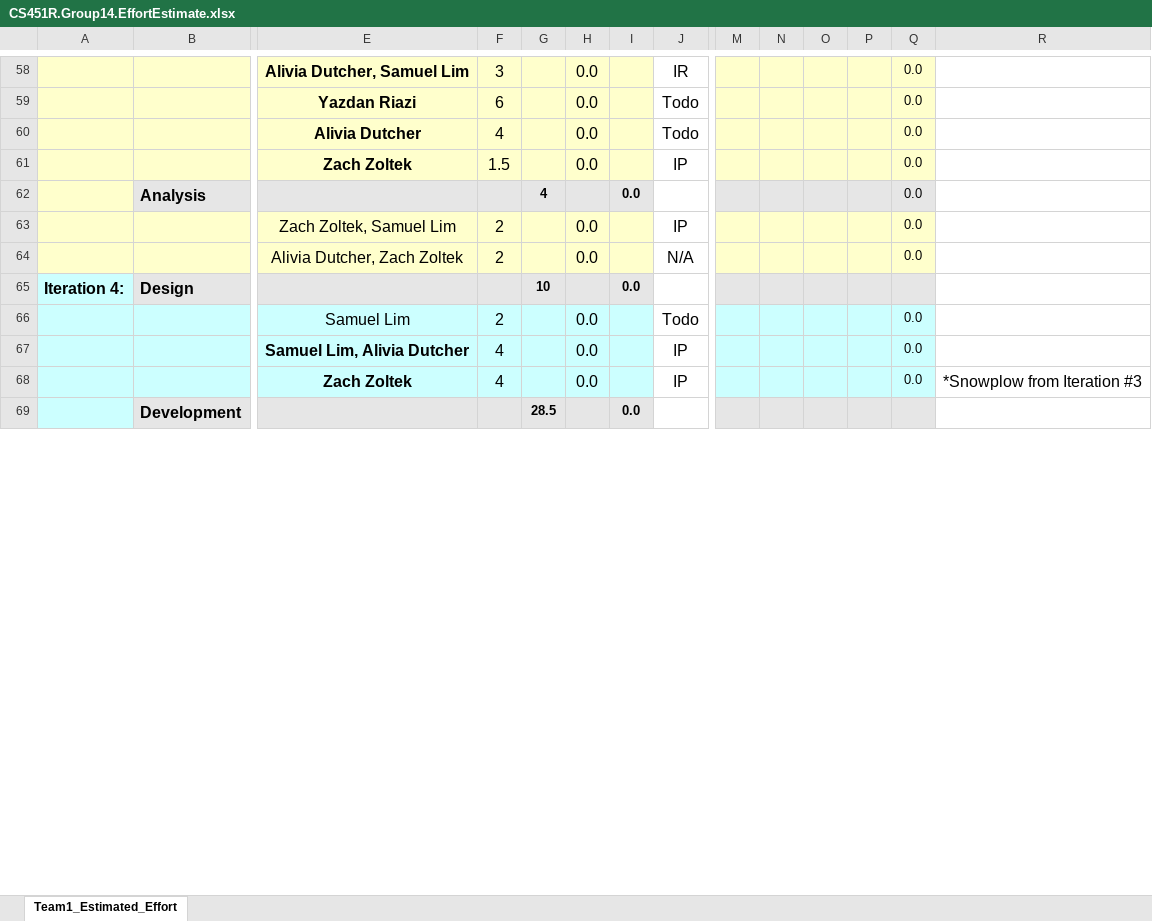
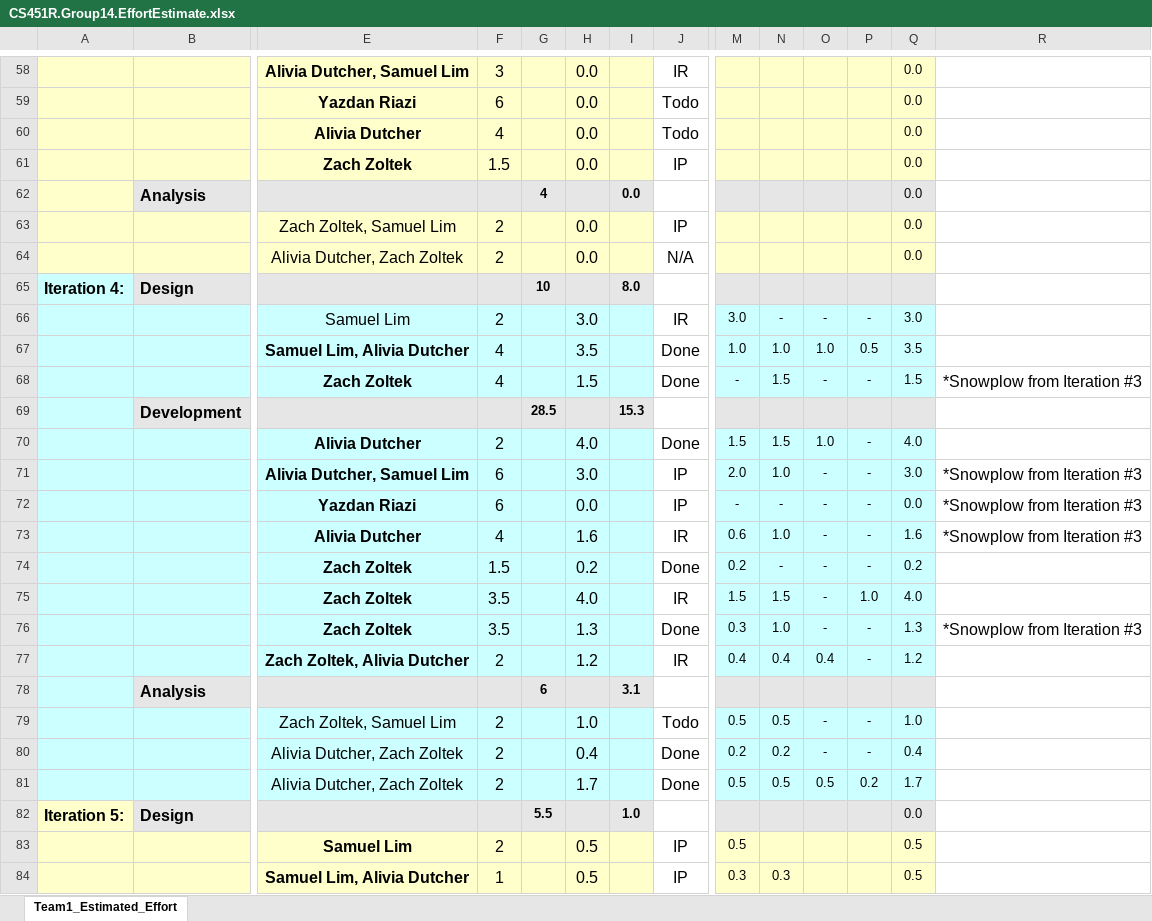
Before and after one commit to umkc-cs-451-2020-spring/umscheduler, an Excel workbook: documentation/CS451R.Group14.EffortEstimate.xlsx, sheet Team1_Estimated_Effort, drawn as a sheet; only a part is shown, gaps mark what is left out; values as stored, in another font and other column widths than the file's, no borders; charts and pictures and conditional formats not drawn; removed rows and columns are numbered as before the commit, all else as after; rows hold the shown columns only; the diff covers the shown part only; the diff names each change by its address in the sheet, - before the commit and + after, or states it on an @@ line.

Commit message:
Added relevant documentation for Iteration #4

```diff
--- a/documentation/CS451R.Group14.EffortEstimate.xlsx (sheet Team1_Estimated_Effort)
+++ b/documentation/CS451R.Group14.EffortEstimate.xlsx (sheet Team1_Estimated_Effort)
-I65: 0.0
+I65: 8.0
-row 66:  |  | Samuel Lim | 2 |  | 0.0 |  | Todo |  |  |  |  | 0.0
-row 67:  |  | Samuel Lim, Alivia Dutcher | 4 |  | 0.0 |  | IP |  |  |  |  | 0.0
-row 68:  |  | Zach Zoltek | 4 |  | 0.0 |  | IP |  |  |  |  | 0.0 | *Snowplow from Iteration #3
+row 66:  |  | Samuel Lim | 2 |  | 3.0 |  | IR | 3.0 | - | - | - | 3.0
+row 67:  |  | Samuel Lim, Alivia Dutcher | 4 |  | 3.5 |  | Done | 1.0 | 1.0 | 1.0 | 0.5 | 3.5
+row 68:  |  | Zach Zoltek | 4 |  | 1.5 |  | Done | - | 1.5 | - | - | 1.5 | *Snowplow from Iteration #3
-I69: 0.0
+I69: 15.3
+row 70:  |  | Alivia Dutcher | 2 |  | 4.0 |  | Done | 1.5 | 1.5 | 1.0 | - | 4.0
+row 71:  |  | Alivia Dutcher, Samuel Lim | 6 |  | 3.0 |  | IP | 2.0 | 1.0 | - | - | 3.0 | *Snowplow from Iteration #3
+row 72:  |  | Yazdan Riazi | 6 |  | 0.0 |  | IP | - | - | - | - | 0.0 | *Snowplow from Iteration #3
+row 73:  |  | Alivia Dutcher | 4 |  | 1.6 |  | IR | 0.6 | 1.0 | - | - | 1.6 | *Snowplow from Iteration #3
+row 74:  |  | Zach Zoltek | 1.5 |  | 0.2 |  | Done | 0.2 | - | - | - | 0.2
+row 75:  |  | Zach Zoltek | 3.5 |  | 4.0 |  | IR | 1.5 | 1.5 | - | 1.0 | 4.0
+row 76:  |  | Zach Zoltek | 3.5 |  | 1.3 |  | Done | 0.3 | 1.0 | - | - | 1.3 | *Snowplow from Iteration #3
+row 77:  |  | Zach Zoltek, Alivia Dutcher | 2 |  | 1.2 |  | IR | 0.4 | 0.4 | 0.4 | - | 1.2
+row 78:  | Analysis |  |  | 6 |  | 3.1
+row 79:  |  | Zach Zoltek, Samuel Lim | 2 |  | 1.0 |  | Todo | 0.5 | 0.5 | - | - | 1.0
+row 80:  |  | Alivia Dutcher, Zach Zoltek | 2 |  | 0.4 |  | Done | 0.2 | 0.2 | - | - | 0.4
+row 81:  |  | Alivia Dutcher, Zach Zoltek | 2 |  | 1.7 |  | Done | 0.5 | 0.5 | 0.5 | 0.2 | 1.7
+row 82: Iteration 5: | Design |  |  | 5.5 |  | 1.0 |  |  |  |  |  | 0.0
+row 83:  |  | Samuel Lim | 2 |  | 0.5 |  | IP | 0.5 |  |  |  | 0.5
+row 84:  |  | Samuel Lim, Alivia Dutcher | 1 |  | 0.5 |  | IP | 0.3 | 0.3 |  |  | 0.5
```
Also changed, not shown: 4 added rows, 5 removed rows, 22 edited cells and cell formats elsewhere in this sheet, formulas that keep their value, 1 other file.
